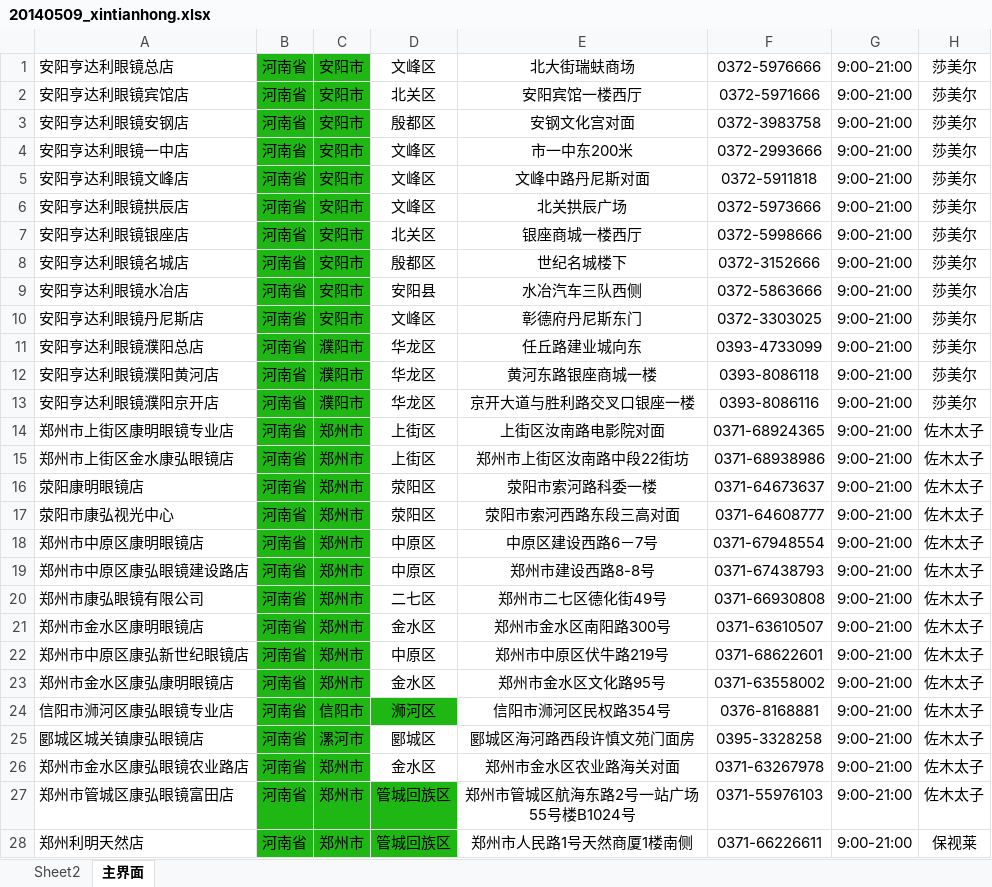
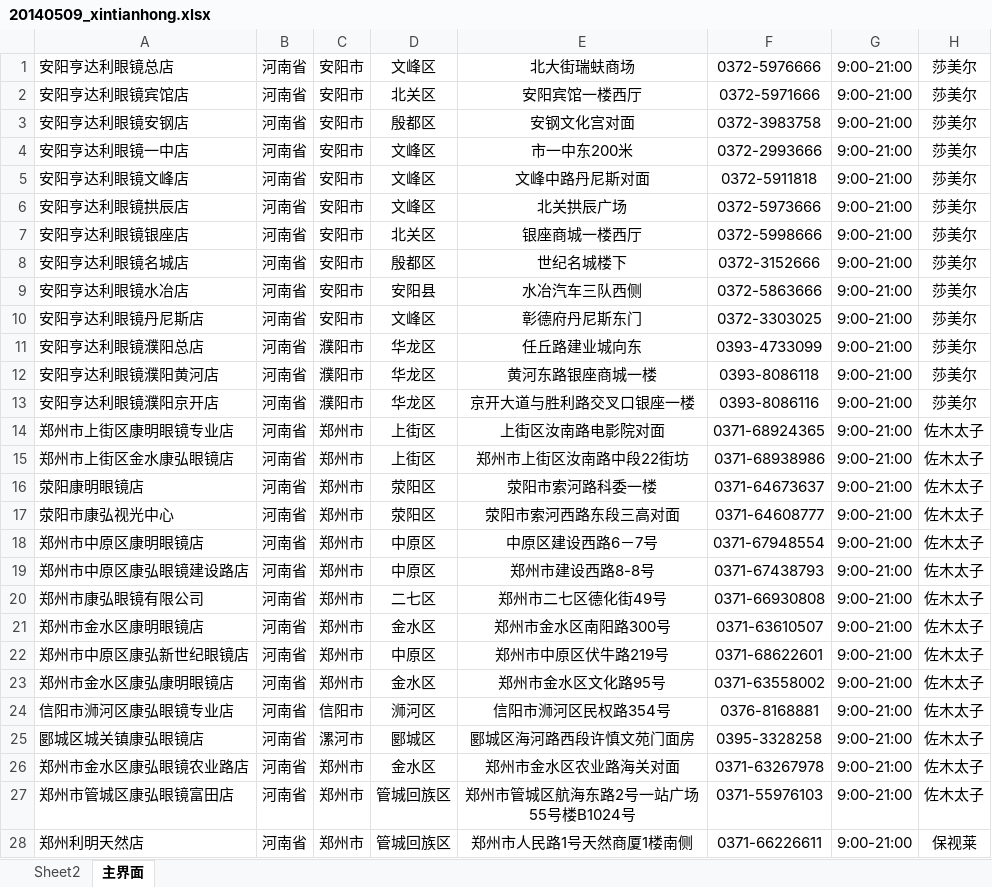
Before and after one commit to albin3/node_glass, an Excel workbook: scripts/20140509_xintianhong.xlsx, sheet 主界面, drawn as a sheet; only a part is shown; values as stored, in another font and other column widths than the file's, no borders; the diff covers the shown part only; the diff names each change by its address in the sheet, - before the commit and + after, or states it on an @@ line.

Commit message:
更新文档

```diff
--- a/scripts/20140509_xintianhong.xlsx (sheet 主界面)
+++ b/scripts/20140509_xintianhong.xlsx (sheet 主界面)
-B1:C23 fill: #1FB714
+B1:C23 fill: none
-B24:D24 fill: #1FB714
+B24:D24 fill: none
-B25:C26 fill: #1FB714
+B25:C26 fill: none
-B27:D28 fill: #1FB714
+B27:D28 fill: none
```
Also changed, not shown: cell formats elsewhere in this sheet.
